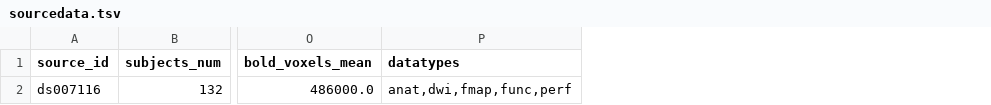
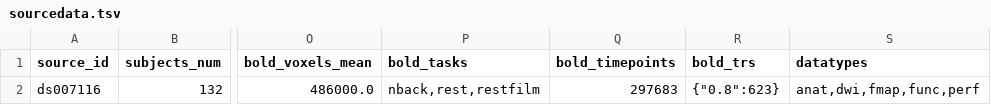
Before and after one commit to OpenNeuroStudies/study-ds007116, a TSV file: sourcedata/sourcedata.tsv, drawn as a sheet; only a part is shown, gaps mark what is left out; the diff names each change by its address in the sheet, - before the commit and + after, or states it on an @@ line.

Commit message:
Enhance extractions for sourcedata with more info on bold dynamics
We have bold_trs as dict[str,int] since json requires string keys.  YAML does not have
that limitation so may be at some point we would switch but then we might get some wild
1.33333333 values etc

```diff
--- a/sourcedata/sourcedata.tsv
+++ b/sourcedata/sourcedata.tsv
+column P (bold_tasks), row 2: nback,rest,restfilm
+column Q (bold_timepoints), row 2: 297683
+column R (bold_trs), row 2: {"0.8":623}
```
Also changed, not shown: sourcedata/sourcedata+subjects+sessions.tsv.
